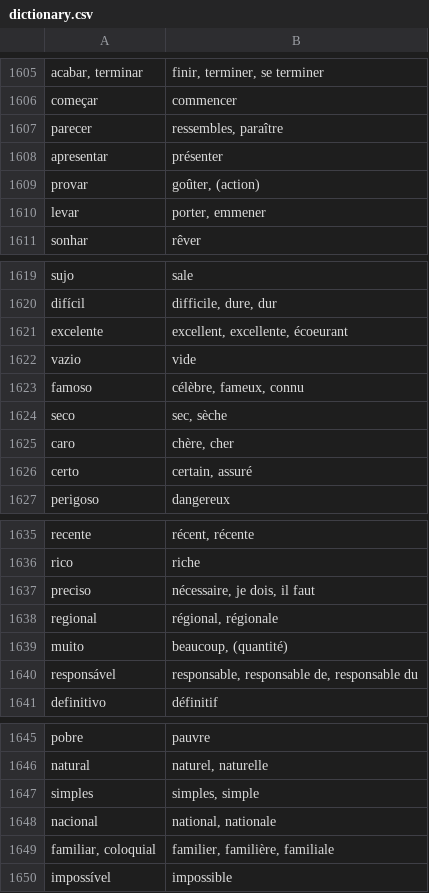
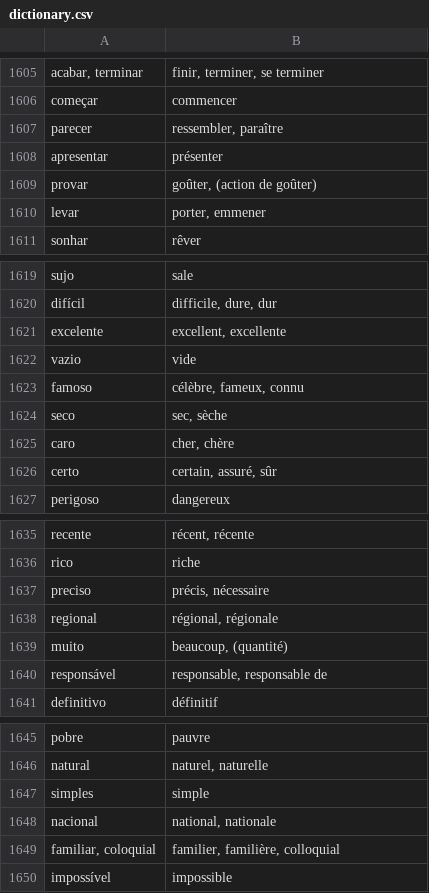
Before and after one commit to fgiannesini/Reminder, a CSV file: src/main/resources/dictionary.csv, drawn as a sheet; only a part is shown, gaps mark what is left out; the diff covers the shown part only.

```diff
--- a/src/main/resources/dictionary.csv
+++ b/src/main/resources/dictionary.csv
@@ -1606,5 +1606,5 @@ acabar, terminar;finir, terminer, se terminer
 começar;commencer
-parecer;ressembles, paraître
+parecer;ressembler, paraître
 apresentar;présenter
-provar;goûter, (action)
+provar;goûter, (action de goûter)
 levar;porter, emmener
@@ -1620,3 +1620,3 @@ sujo;sale
 difícil;difficile, dure, dur
-excelente;excellent, excellente, écoeurant
+excelente;excellent, excellente
 vazio;vide
@@ -1624,4 +1624,4 @@ famoso;célèbre, fameux, connu
 seco;sec, sèche
-caro;chère, cher
-certo;certain, assuré
+caro;cher, chère
+certo;certain, assuré, sûr
 perigoso;dangereux
@@ -1636,6 +1636,6 @@ recente;récent, récente
 rico;riche
-preciso;nécessaire, je dois, il faut
+preciso;précis, nécessaire
 regional;régional, régionale
 muito;beaucoup, (quantité)
-responsável;responsable, responsable de, responsable du
+responsável;responsable, responsable de
 definitivo;définitif
@@ -1646,5 +1646,5 @@ pobre;pauvre
 natural;naturel, naturelle
-simples;simples, simple
+simples;simple
 nacional;national, nationale
-familiar, coloquial;familier, familière, familiale
+familiar, coloquial;familier, familière, colloquial
 impossível;impossible
```
Also changed, not shown: 21 edited cells elsewhere in this file.
